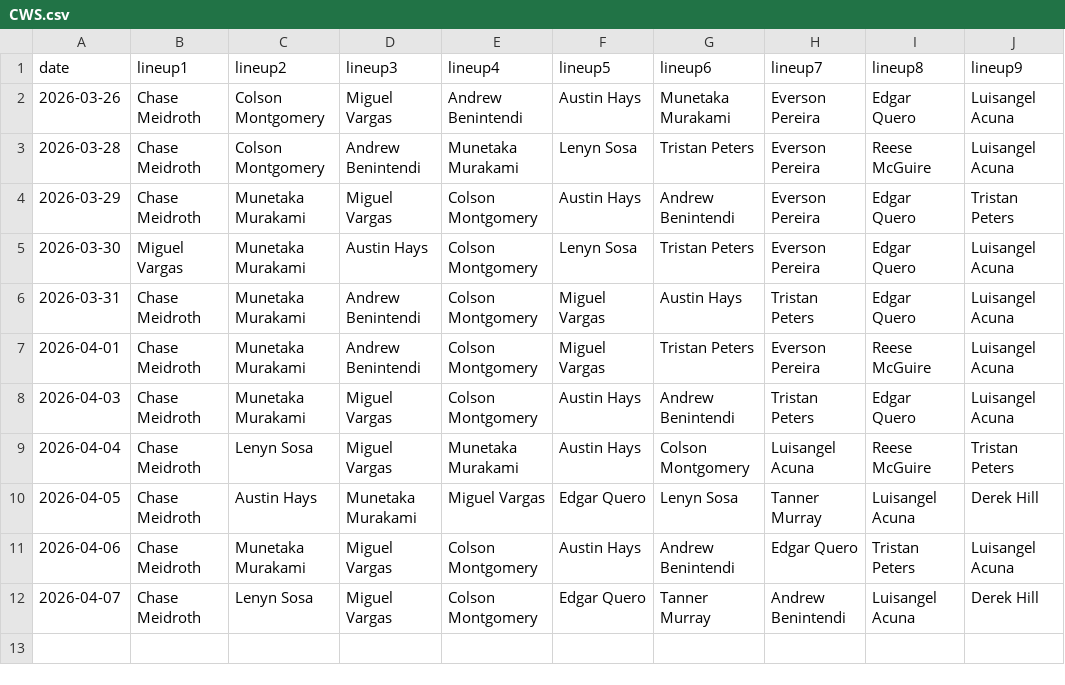
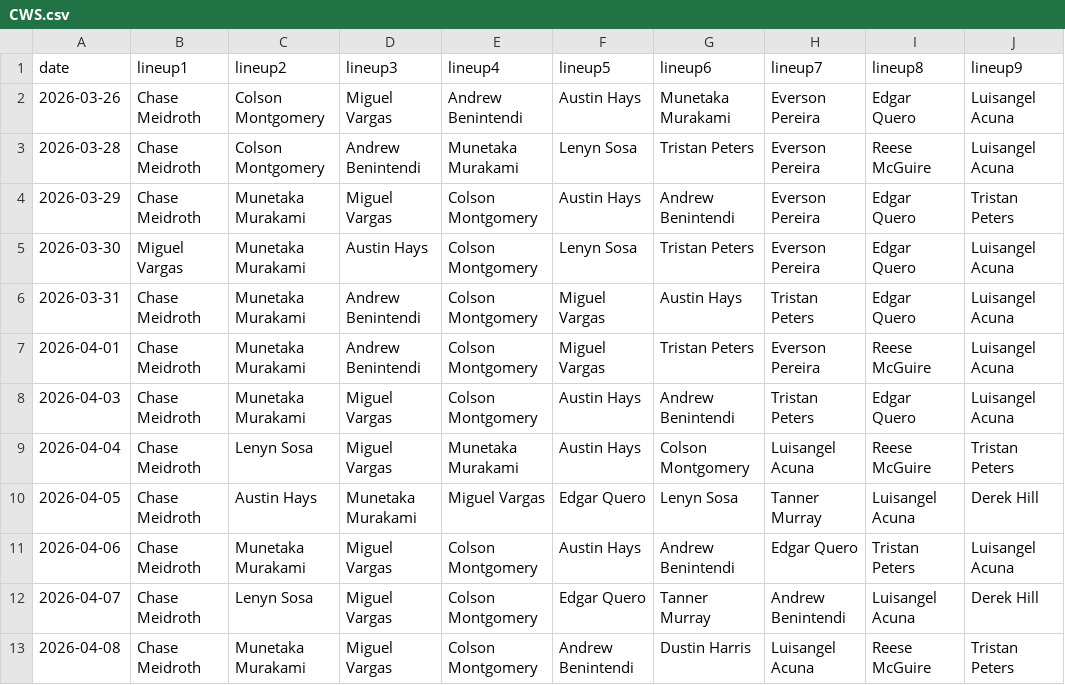
Before and after one commit to fantasy-toolz/batting-order, a CSV file: data/2026/CWS.csv, drawn as a sheet; the diff names each change by its address in the sheet, - before the commit and + after, or states it on an @@ line.

```diff
--- a/data/2026/CWS.csv
+++ b/data/2026/CWS.csv
+row 13: 2026-04-08 | Chase Meidroth | Munetaka Murakami | Miguel Vargas | Colson Montgomery | Andrew Benintendi | Dustin Harris | Luisangel Acuna | Reese McGuire | Tristan Peters
```
Also changed, not shown: data/2026/BOS.csv, data/2026/SD.csv, 31 other files.
